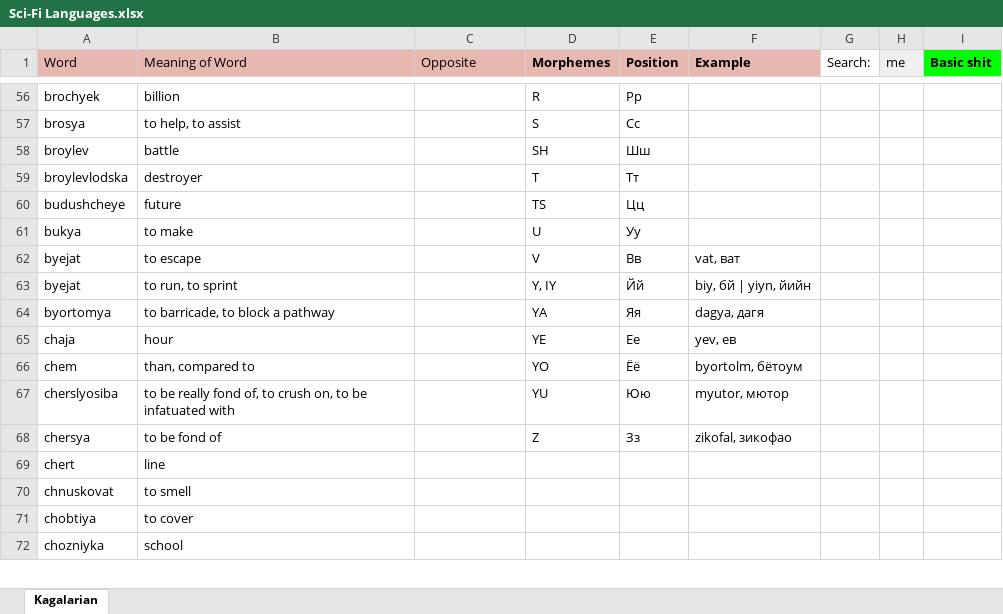
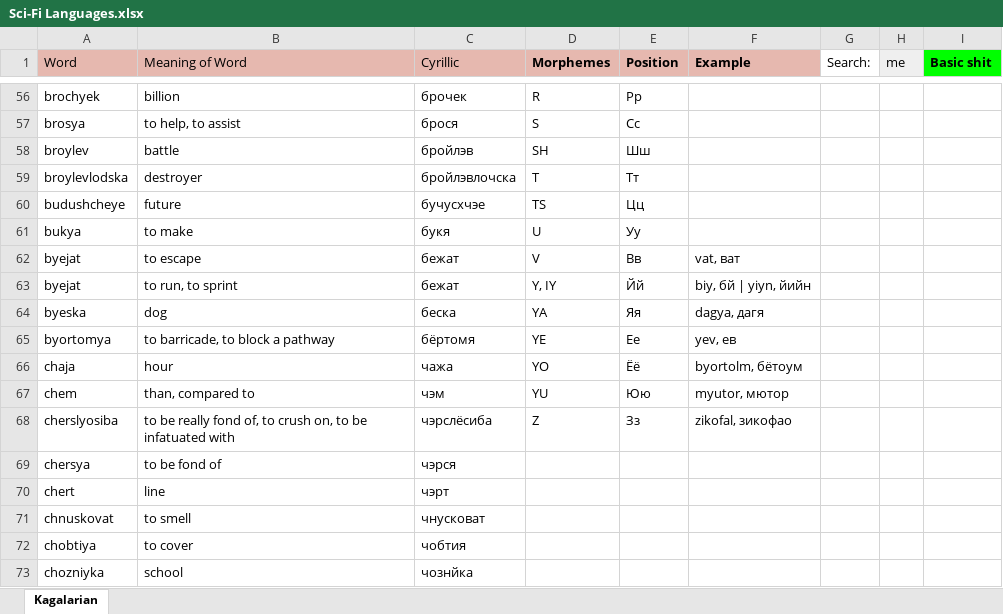
Before and after one commit to Oneo64/Starlattice, an Excel workbook: Conlangs/Sci-Fi Languages.xlsx, sheet Kagalarian, drawn as a sheet; only a part is shown, gaps mark what is left out; values as stored, in another font and other column widths than the file's, no borders; charts and pictures not drawn; addresses are those after the commit; the diff covers the shown part only; the diff names each change by its address in the sheet, - before the commit and + after, or states it on an @@ line.

```diff
--- a/Conlangs/Sci-Fi Languages.xlsx (sheet Kagalarian)
+++ b/Conlangs/Sci-Fi Languages.xlsx (sheet Kagalarian)
-C1: Opposite
+C1: Cyrillic
-C56 (Cyrillic): (empty)
+C56 (Cyrillic): брочек
-C57 (Cyrillic): (empty)
+C57 (Cyrillic): брося
-C58 (Cyrillic): (empty)
+C58 (Cyrillic): бройлэв
-C59 (Cyrillic): (empty)
+C59 (Cyrillic): бройлэвлочска
-C60 (Cyrillic): (empty)
+C60 (Cyrillic): бучусхчэе
-C61 (Cyrillic): (empty)
+C61 (Cyrillic): букя
-C62:C63 (Cyrillic): (empty)
+C62:C63 (Cyrillic): бежат
+row 64: byeska | dog | беска | YA | Яя | dagya, дагя
-C65 (Cyrillic): (empty)
+C65 (Cyrillic): бёртомя
-D65 (Morphemes): YA
+D65 (Morphemes): YE
-E65 (Position): Яя
+E65 (Position): Ее
-F65 (Example): dagya, дагя
+F65 (Example): yev, ев
-C66 (Cyrillic): (empty)
+C66 (Cyrillic): чажа
-D66 (Morphemes): YE
+D66 (Morphemes): YO
-E66 (Position): Ее
+E66 (Position): Ёё
-F66 (Example): yev, ев
+F66 (Example): byortolm, бётоум
-C67 (Cyrillic): (empty)
+C67 (Cyrillic): чэм
-D67 (Morphemes): YO
+D67 (Morphemes): YU
-E67 (Position): Ёё
+E67 (Position): Юю
-F67 (Example): byortolm, бётоум
+F67 (Example): myutor, мютор
-C68 (Cyrillic): (empty)
+C68 (Cyrillic): чэрслёсиба
-D68 (Morphemes): YU
+D68 (Morphemes): Z
-E68 (Position): Юю
+E68 (Position): Зз
-F68 (Example): myutor, мютор
+F68 (Example): zikofal, зикофао
-C69 (Cyrillic): (empty)
+C69 (Cyrillic): чэрся
-D69 (Morphemes): Z
+D69 (Morphemes): (empty)
-E69 (Position): Зз
+E69 (Position): (empty)
-F69 (Example): zikofal, зикофао
+F69 (Example): (empty)
-C70 (Cyrillic): (empty)
+C70 (Cyrillic): чэрт
-C71 (Cyrillic): (empty)
+C71 (Cyrillic): чнусковат
-C72 (Cyrillic): (empty)
+C72 (Cyrillic): чобтия
-C73 (Cyrillic): (empty)
+C73 (Cyrillic): чознйка
```
Also changed, not shown: 1 added row, 1 removed row and 752 edited cells elsewhere in this sheet.
